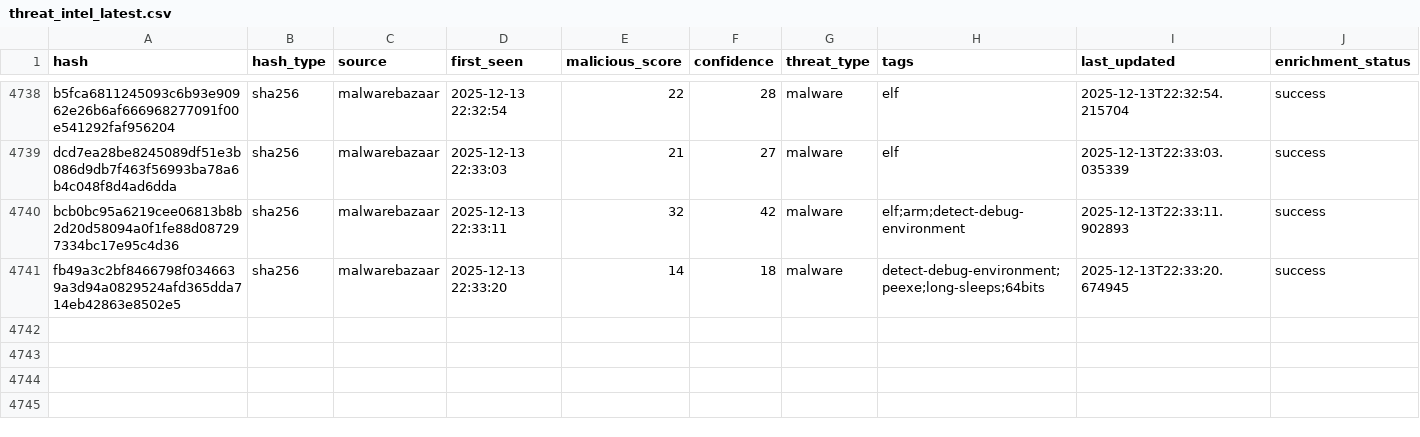
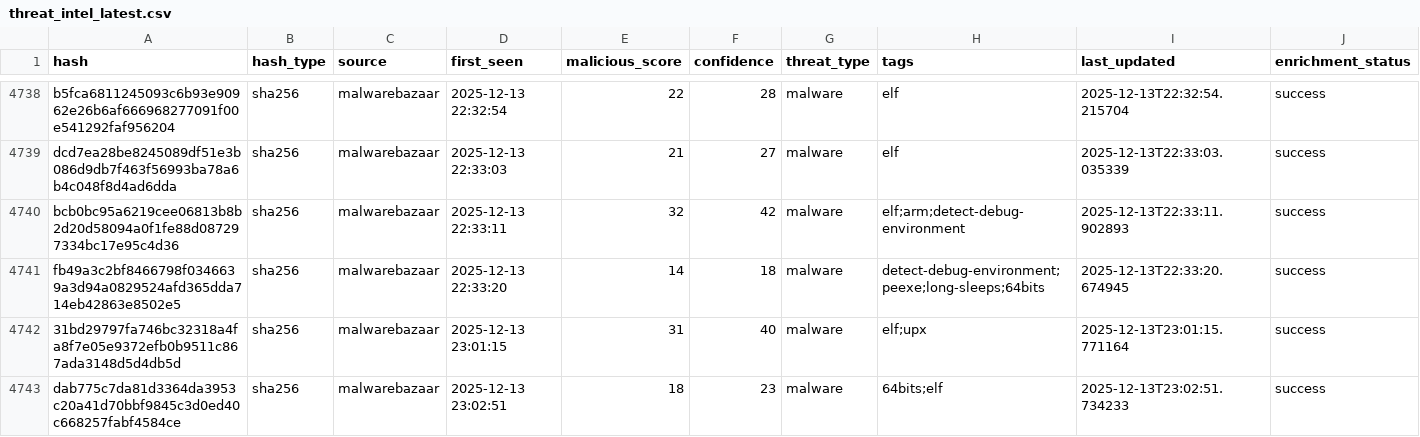
Before and after one commit to mohamadyaghoobii/threat-intelligence-csv, a CSV file: threat_intel_latest.csv, drawn as a sheet; only a part is shown, gaps mark what is left out.

Commit message:
TI Update 20251213_230419

```diff
--- a/threat_intel_latest.csv
+++ b/threat_intel_latest.csv
@@ -4741 +4741,3 @@ bcb0bc95a6219cee06813b8b2d20d58094a0f1fe88d087297334bc17e95c4d36,sha256,malwareb
 fb49a3c2bf8466798f0346639a3d94a0829524afd365dda714eb42863e8502e5,sha256,malwarebazaar,2025-12-13 22:33:20,14,18,malware,detect-debug-environment;peexe;long-sleeps;64bits,2025-12-13T22:33:20.674945,success
+31bd29797fa746bc32318a4fa8f7e05e9372efb0b9511c867ada3148d5d4db5d,sha256,malwarebazaar,2025-12-13 23:01:15,31,40,malware,elf;upx,2025-12-13T23:01:15.771164,success
+dab775c7da81d3364da3953c20a41d70bbf9845c3d0ed40c668257fabf4584ce,sha256,malwarebazaar,2025-12-13 23:02:51,18,23,malware,64bits;elf,2025-12-13T23:02:51.734233,success
```
